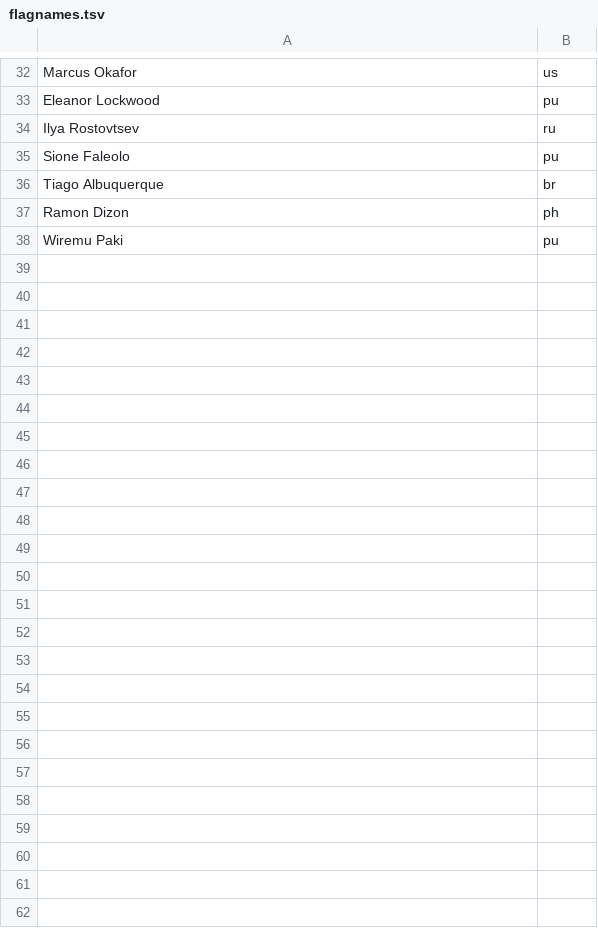
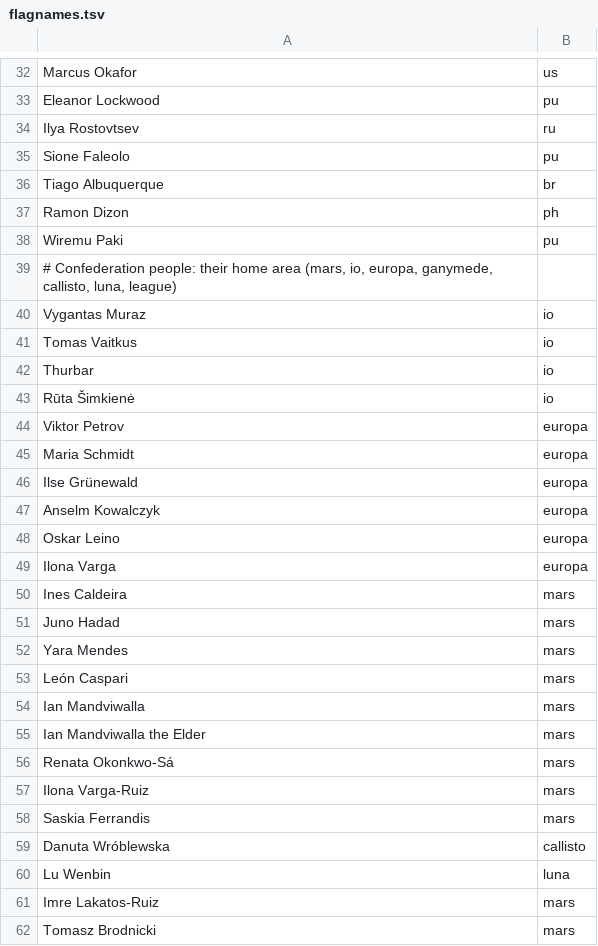
Before and after one commit to LewisBrewer/solar-eternal-wiki, a TSV file: data/flagnames.tsv, drawn as a sheet; only a part is shown, gaps mark what is left out.

```diff
--- a/data/flagnames.tsv
+++ b/data/flagnames.tsv
@@ -38 +38,25 @@ Ramon Dizon	ph
 Wiremu Paki	pu
+# Confederation people: their home area (mars, io, europa, ganymede, callisto, luna, league)
+Vygantas Muraz	io
+Tomas Vaitkus	io
+Thurbar	io
+Rūta Šimkienė	io
+Viktor Petrov	europa
+Maria Schmidt	europa
+Ilse Grünewald	europa
+Anselm Kowalczyk	europa
+Oskar Leino	europa
+Ilona Varga	europa
+Ines Caldeira	mars
+Juno Hadad	mars
+Yara Mendes	mars
+León Caspari	mars
+Ian Mandviwalla	mars
+Ian Mandviwalla the Elder	mars
+Renata Okonkwo-Sá	mars
+Ilona Varga-Ruiz	mars
+Saskia Ferrandis	mars
+Danuta Wróblewska	callisto
+Lu Wenbin	luna
+Imre Lakatos-Ruiz	mars
+Tomasz Brodnicki	mars
```
Also changed, not shown: 9 other files.
